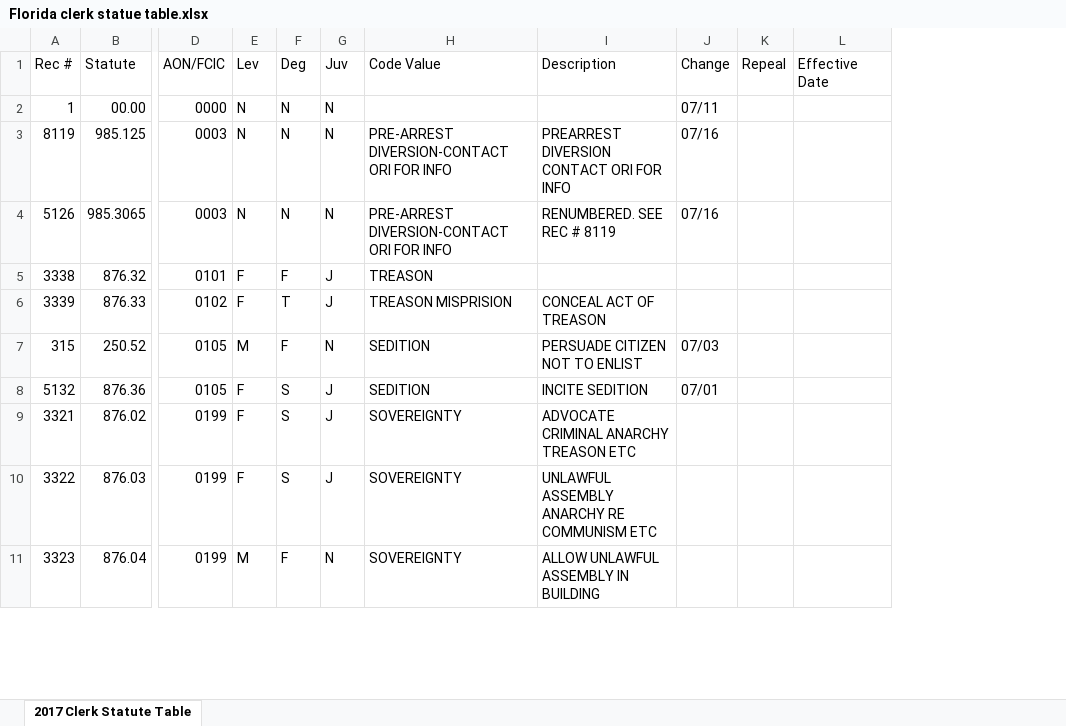
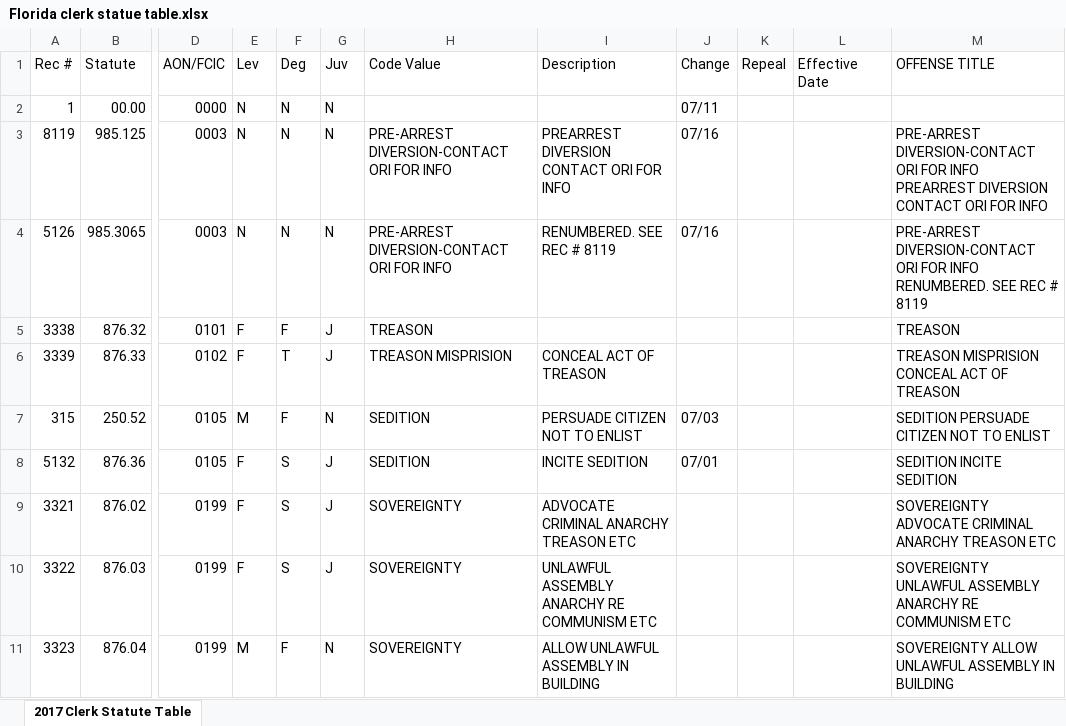
Before and after one commit to cuervo15116/DHS-LENS, an Excel workbook: Florida clerk statue table.xlsx, sheet 2017 Clerk Statute Table, drawn as a sheet; only a part is shown, gaps mark what is left out; values as stored, in another font and other column widths than the file's, no cell formats; conditional formats not drawn; the diff names each change by its address in the sheet, - before the commit and + after, or states it on an @@ line.

```diff
--- a/Florida clerk statue table.xlsx (sheet 2017 Clerk Statute Table)
+++ b/Florida clerk statue table.xlsx (sheet 2017 Clerk Statute Table)
+column M (OFFENSE TITLE), rows 3-11: PRE-ARREST DIVERSION-CONTACT ORI FOR INFO PREARREST DIVERSION CONTACT ORI FOR INFO | PRE-ARREST DIVERSION-CONTACT ORI FOR INFO RENUMBERED. SEE REC # 8119 | TREASON | TREASON MISPRISION CONCEAL ACT OF TREASON | SEDITION PERSUADE CITIZEN NOT TO ENLIST | SEDITION INCITE SEDITION | SOVEREIGNTY ADVOCATE CRIMINAL ANARCHY TREASON ETC | SOVEREIGNTY UNLAWFUL ASSEMBLY ANARCHY RE COMMUNISM ETC | SOVEREIGNTY ALLOW UNLAWFUL ASSEMBLY IN BUILDING
```
Also changed, not shown: cell formats, MappingMatrix09xx.xlsx.
